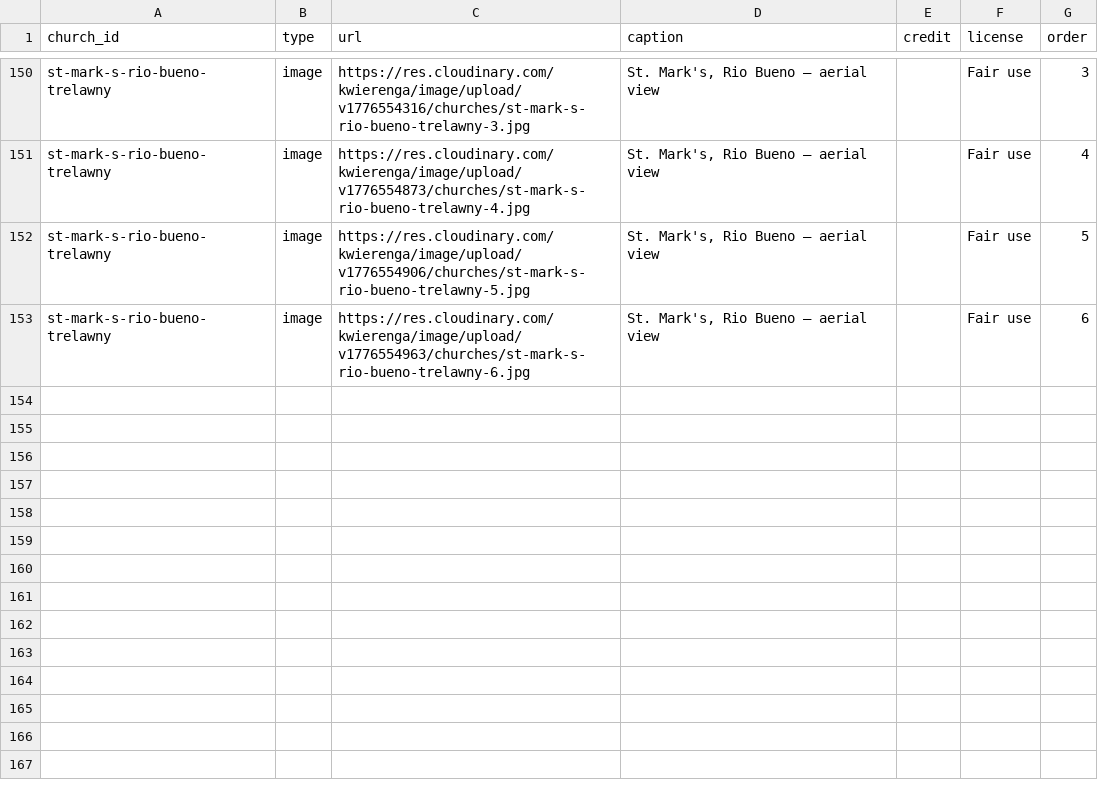
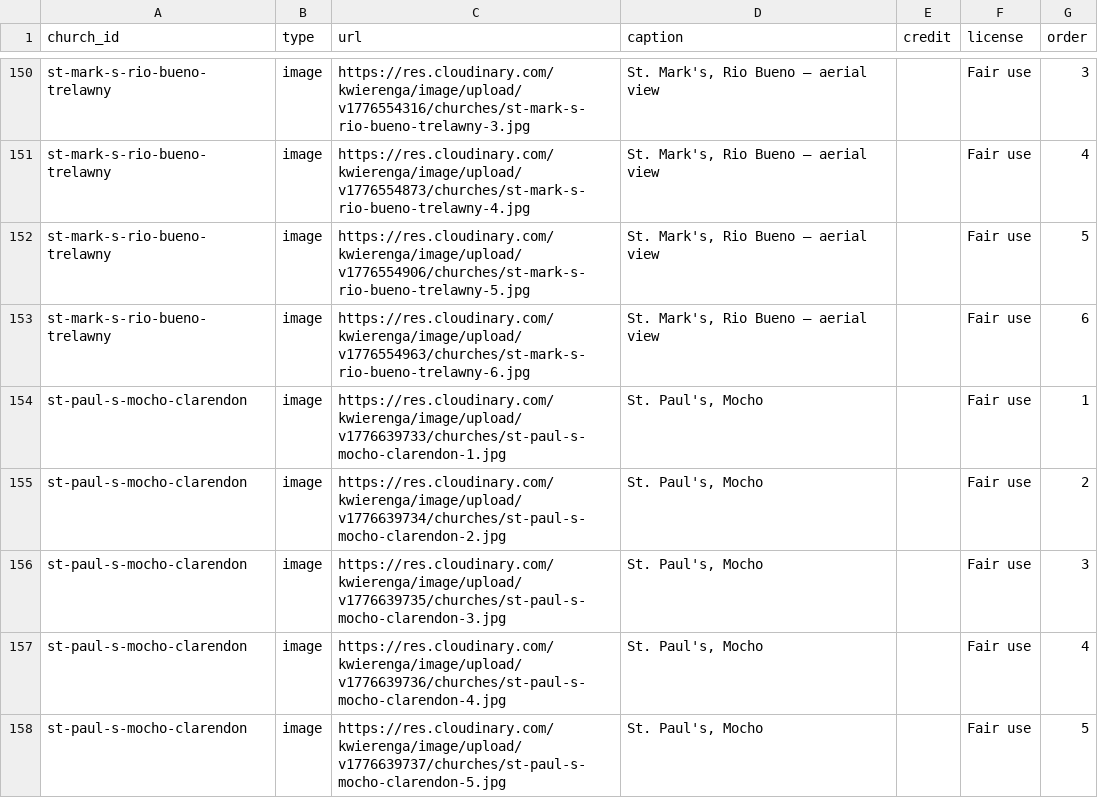
Before and after one commit to kwierenga/Anglican-Churches-in-Jamaica, a CSV file: data/media.csv, drawn as a sheet; only a part is shown, gaps mark what is left out.

```diff
--- a/data/media.csv
+++ b/data/media.csv
@@ -153 +153,6 @@ st-mark-s-rio-bueno-trelawny,image,https://res.cloudinary.com/kwierenga/image/up
 st-mark-s-rio-bueno-trelawny,image,https://res.cloudinary.com/kwierenga/image/upload/v1776554963/churches/st-mark-s-rio-bueno-trelawny-6.jpg,"St. Mark's, Rio Bueno — aerial view",,Fair use,6
+st-paul-s-mocho-clarendon,image,https://res.cloudinary.com/kwierenga/image/upload/v1776639733/churches/st-paul-s-mocho-clarendon-1.jpg,"St. Paul's, Mocho",,Fair use,1
+st-paul-s-mocho-clarendon,image,https://res.cloudinary.com/kwierenga/image/upload/v1776639734/churches/st-paul-s-mocho-clarendon-2.jpg,"St. Paul's, Mocho",,Fair use,2
+st-paul-s-mocho-clarendon,image,https://res.cloudinary.com/kwierenga/image/upload/v1776639735/churches/st-paul-s-mocho-clarendon-3.jpg,"St. Paul's, Mocho",,Fair use,3
+st-paul-s-mocho-clarendon,image,https://res.cloudinary.com/kwierenga/image/upload/v1776639736/churches/st-paul-s-mocho-clarendon-4.jpg,"St. Paul's, Mocho",,Fair use,4
+st-paul-s-mocho-clarendon,image,https://res.cloudinary.com/kwierenga/image/upload/v1776639737/churches/st-paul-s-mocho-clarendon-5.jpg,"St. Paul's, Mocho",,Fair use,5
```
Also changed, not shown: data/churches.csv, 2 other files.
